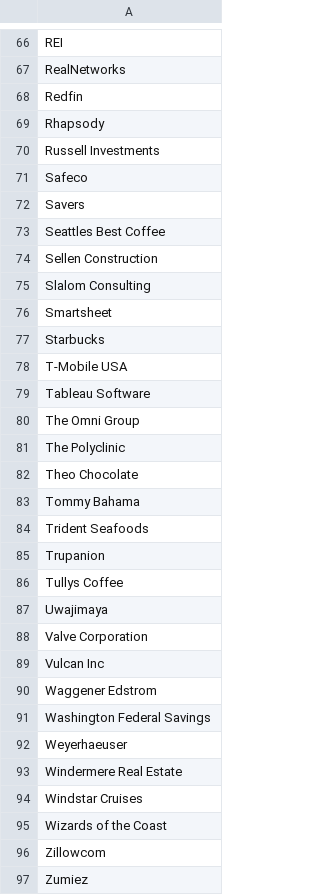
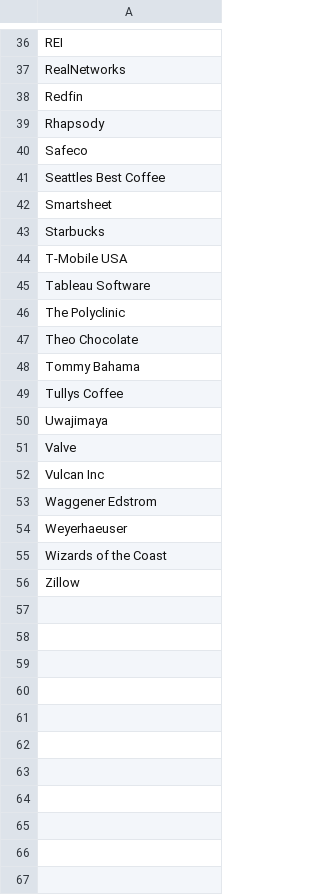
Before and after one commit to Epicodus-SZ/let-them-die, a CSV file: seattle_biz4.csv, drawn as a sheet; only a part is shown, gaps mark what is left out; the diff covers the shown part only.

```diff
--- a/seattle_biz4.csv
+++ b/seattle_biz4.csv
@@ -69,8 +39,4 @@ Redfin
 Rhapsody 
-Russell Investments
 Safeco 
-Savers
 Seattles Best Coffee
-Sellen Construction
-Slalom Consulting 
 Smartsheet 
@@ -79,3 +45,2 @@ T-Mobile USA
 Tableau Software 
-The Omni Group 
 The Polyclinic
@@ -83,15 +48,9 @@ Theo Chocolate
 Tommy Bahama 
-Trident Seafoods 
-Trupanion 
 Tullys Coffee 
 Uwajimaya 
-Valve Corporation 
+Valve 
 Vulcan Inc 
 Waggener Edstrom 
-Washington Federal Savings
 Weyerhaeuser 
-Windermere Real Estate 
-Windstar Cruises 
 Wizards of the Coast 
-Zillowcom 
-Zumiez 
+Zillow
```
Also changed, not shown: 31 removed rows and 3 edited cells elsewhere in this file, 1 other file.
